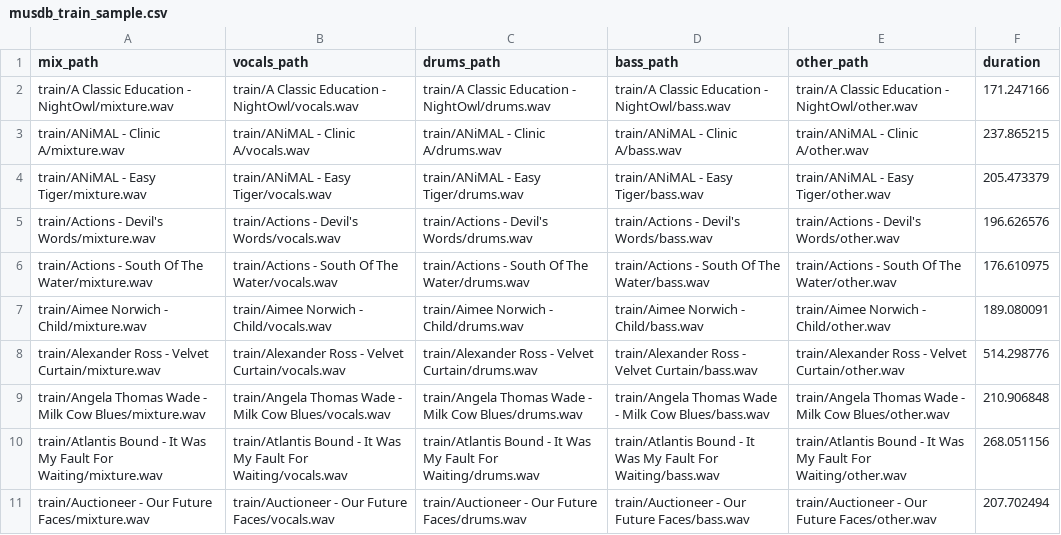
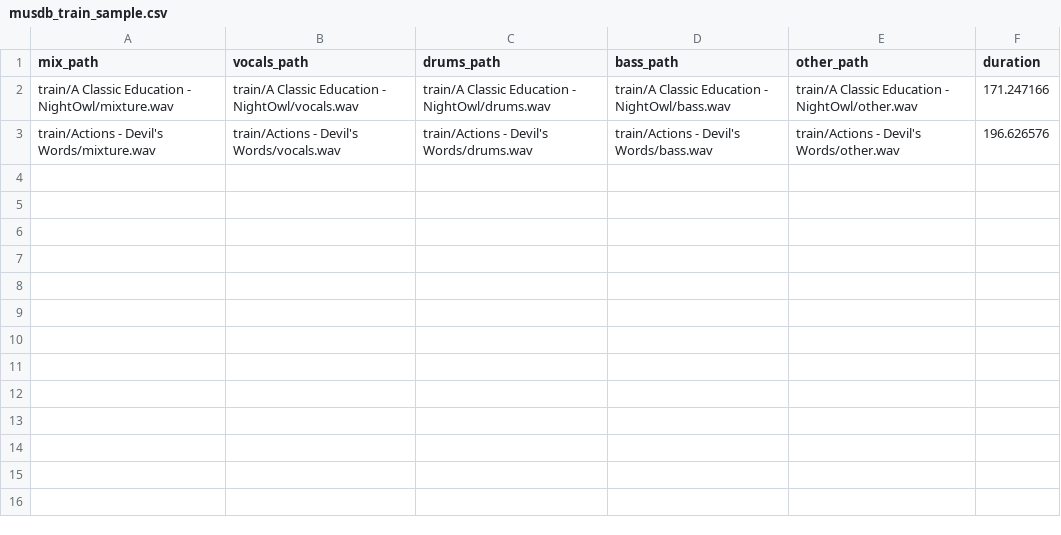
Before and after one commit to VVasanth/SpleeterTF2.0_Unofficial, a CSV file: config/musdb_train_sample.csv, drawn as a sheet.

Commit message:
updated data file to contain fewer files

```diff
--- a/config/musdb_train_sample.csv
+++ b/config/musdb_train_sample.csv
@@ -2,10 +2,2 @@ mix_path,vocals_path,drums_path,bass_path,other_path,duration
 train/A Classic Education - NightOwl/mixture.wav,train/A Classic Education - NightOwl/vocals.wav,train/A Classic Education - NightOwl/drums.wav,train/A Classic Education - NightOwl/bass.wav,train/A Classic Education - NightOwl/other.wav,171.247166
-train/ANiMAL - Clinic A/mixture.wav,train/ANiMAL - Clinic A/vocals.wav,train/ANiMAL - Clinic A/drums.wav,train/ANiMAL - Clinic A/bass.wav,train/ANiMAL - Clinic A/other.wav,237.865215
-train/ANiMAL - Easy Tiger/mixture.wav,train/ANiMAL - Easy Tiger/vocals.wav,train/ANiMAL - Easy Tiger/drums.wav,train/ANiMAL - Easy Tiger/bass.wav,train/ANiMAL - Easy Tiger/other.wav,205.473379
 train/Actions - Devil's Words/mixture.wav,train/Actions - Devil's Words/vocals.wav,train/Actions - Devil's Words/drums.wav,train/Actions - Devil's Words/bass.wav,train/Actions - Devil's Words/other.wav,196.626576
-train/Actions - South Of The Water/mixture.wav,train/Actions - South Of The Water/vocals.wav,train/Actions - South Of The Water/drums.wav,train/Actions - South Of The Water/bass.wav,train/Actions - South Of The Water/other.wav,176.610975
-train/Aimee Norwich - Child/mixture.wav,train/Aimee Norwich - Child/vocals.wav,train/Aimee Norwich - Child/drums.wav,train/Aimee Norwich - Child/bass.wav,train/Aimee Norwich - Child/other.wav,189.080091
-train/Alexander Ross - Velvet Curtain/mixture.wav,train/Alexander Ross - Velvet Curtain/vocals.wav,train/Alexander Ross - Velvet Curtain/drums.wav,train/Alexander Ross - Velvet Curtain/bass.wav,train/Alexander Ross - Velvet Curtain/other.wav,514.298776
-train/Angela Thomas Wade - Milk Cow Blues/mixture.wav,train/Angela Thomas Wade - Milk Cow Blues/vocals.wav,train/Angela Thomas Wade - Milk Cow Blues/drums.wav,train/Angela Thomas Wade - Milk Cow Blues/bass.wav,train/Angela Thomas Wade - Milk Cow Blues/other.wav,210.906848
-train/Atlantis Bound - It Was My Fault For Waiting/mixture.wav,train/Atlantis Bound - It Was My Fault For Waiting/vocals.wav,train/Atlantis Bound - It Was My Fault For Waiting/drums.wav,train/Atlantis Bound - It Was My Fault For Waiting/bass.wav,train/Atlantis Bound - It Was My Fault For Waiting/other.wav,268.051156
-train/Auctioneer - Our Future Faces/mixture.wav,train/Auctioneer - Our Future Faces/vocals.wav,train/Auctioneer - Our Future Faces/drums.wav,train/Auctioneer - Our Future Faces/bass.wav,train/Auctioneer - Our Future Faces/other.wav,207.702494
```
Also changed, not shown: 2 other files.
